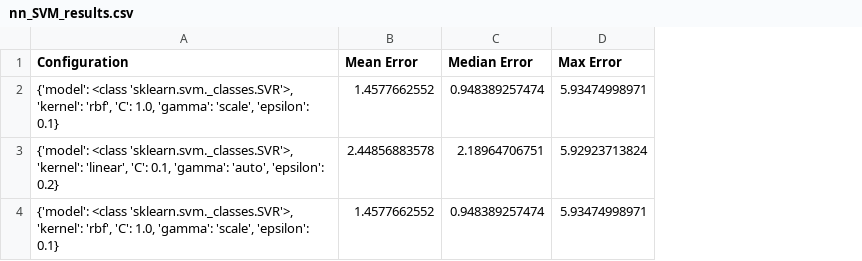
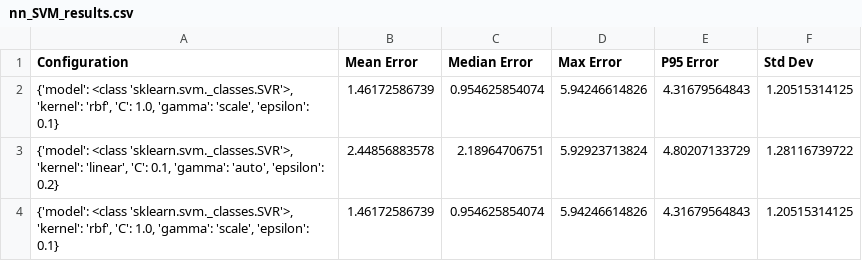
Before and after one commit to hamzafer/Evaluating-Machine-Learning-Methods, a CSV file: main/cmy2xyz/results/PC11/nn_SVM_results.csv, drawn as a sheet; removed rows and columns are numbered as before the commit, all else as after; the diff names each change by its address in the sheet, - before the commit and + after, or states it on an @@ line.

```diff
--- a/main/cmy2xyz/results/PC11/nn_SVM_results.csv
+++ b/main/cmy2xyz/results/PC11/nn_SVM_results.csv
+column E (P95 Error), row 3: 4.80207133729
+column F (Std Dev), row 3: 1.28116739722
-row 2: {'model': <class 'sklearn.svm._classes.SVR'>, 'kernel': 'rbf', 'C': 1.0, 'gamma': 'scale', 'epsilon': 0.1} | 1.4577662552 | 0.948389257474 | 5.93474998971
+row 2: {'model': <class 'sklearn.svm._classes.SVR'>, 'kernel': 'rbf', 'C': 1.0, 'gamma': 'scale', 'epsilon': 0.1} | 1.46172586739 | 0.954625854074 | 5.94246614826 | 4.31679564843 | 1.20515314125
-row 4: {'model': <class 'sklearn.svm._classes.SVR'>, 'kernel': 'rbf', 'C': 1.0, 'gamma': 'scale', 'epsilon': 0.1} | 1.4577662552 | 0.948389257474 | 5.93474998971
+row 4: {'model': <class 'sklearn.svm._classes.SVR'>, 'kernel': 'rbf', 'C': 1.0, 'gamma': 'scale', 'epsilon': 0.1} | 1.46172586739 | 0.954625854074 | 5.94246614826 | 4.31679564843 | 1.20515314125
```
Also changed, not shown: main/cmy2xyz/results/FOGRA/nn_DeepLearning_results.csv, main/cmy2xyz/results/FOGRA/nn_Elastic_results.csv, 26 other files.
